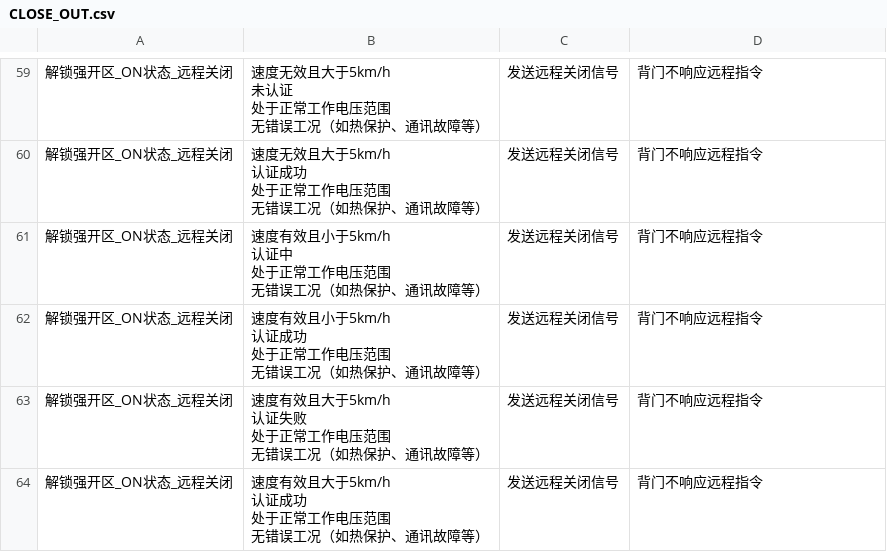
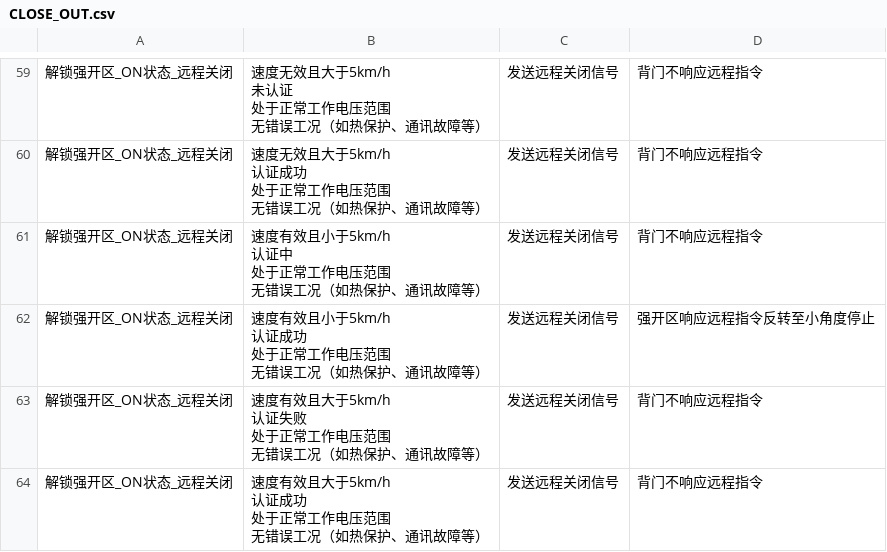
Before and after one commit to liusj5257/VTESTstudio_Vparam, a CSV file: Release/REMOTE/CLOSE_OUT.csv, drawn as a sheet; only a part is shown, gaps mark what is left out; the diff covers the shown part only.

```diff
--- a/Release/REMOTE/CLOSE_OUT.csv
+++ b/Release/REMOTE/CLOSE_OUT.csv
@@ -244,6 +244,6 @@
 无错误工况（如热保护、通讯故障等）",发送远程关闭信号,背门不响应远程指令
-解锁强开区_ON状态_远程关闭,"速度有效且小于5km/h
-认证成功
-处于正常工作电压范围
-无错误工况（如热保护、通讯故障等）",发送远程关闭信号,背门不响应远程指令
+解锁强开区_ON状态_远程关闭,"速度有效且小于5km/h
+认证成功
+处于正常工作电压范围
+无错误工况（如热保护、通讯故障等）",发送远程关闭信号,强开区响应远程指令反转至小角度停止
 解锁强开区_ON状态_远程关闭,"速度有效且大于5km/h
```
Also changed, not shown: 20 edited cells elsewhere in this file, Release/REMOTE/LOW_OPEN_OUT.csv, 22 other files.
